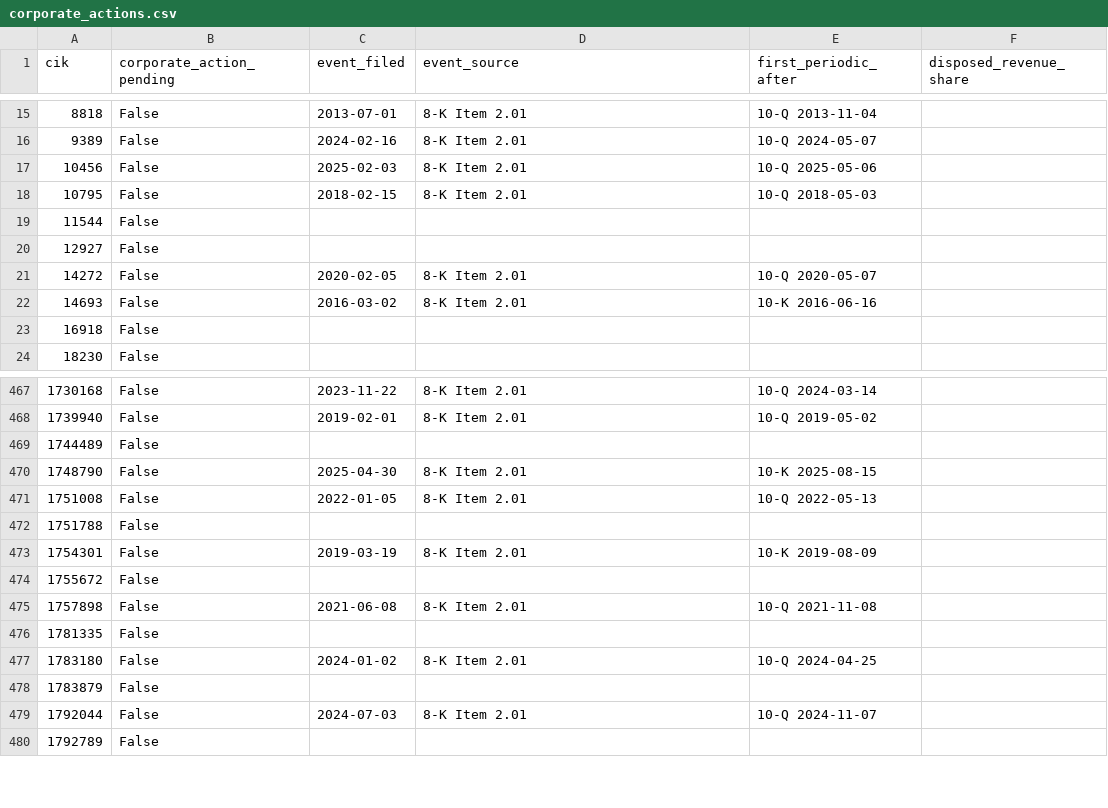
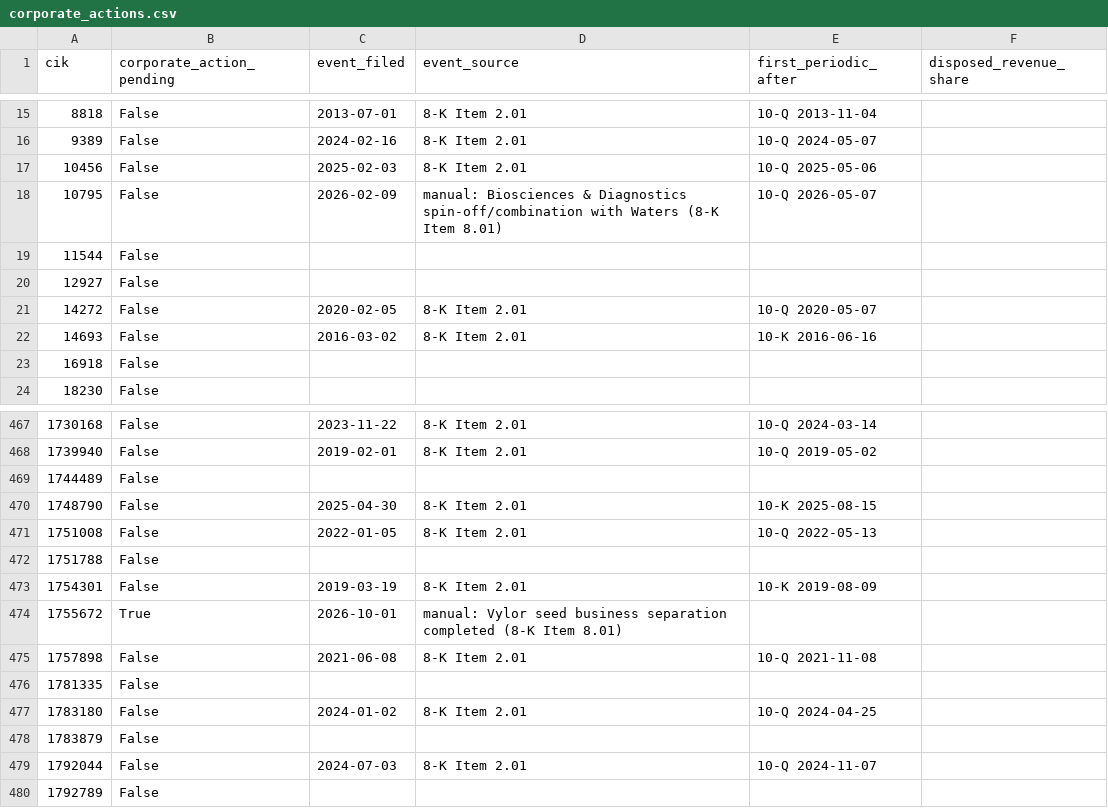
Before and after one commit to jbl2027/value-screener, a CSV file: data/corporate_actions.csv, drawn as a sheet; only a part is shown, gaps mark what is left out.

```diff
--- a/data/corporate_actions.csv
+++ b/data/corporate_actions.csv
@@ -17,3 +17,3 @@ cik,corporate_action_pending,event_filed,event_source,first_periodic_after,dispo
 10456,False,2025-02-03,8-K Item 2.01,10-Q 2025-05-06,
-10795,False,2018-02-15,8-K Item 2.01,10-Q 2018-05-03,
+10795,False,2026-02-09,manual: Biosciences & Diagnostics spin-off/combination with Waters (8-K Item 8.01),10-Q 2026-05-07,
 11544,False,,,,
@@ -473,3 +473,3 @@ cik,corporate_action_pending,event_filed,event_source,first_periodic_after,dispo
 1754301,False,2019-03-19,8-K Item 2.01,10-K 2019-08-09,
-1755672,False,,,,
+1755672,True,2026-10-01,manual: Vylor seed business separation completed (8-K Item 8.01),,
 1757898,False,2021-06-08,8-K Item 2.01,10-Q 2021-11-08,
```
Also changed, not shown: data/sensitivities.csv, 7 other files.
